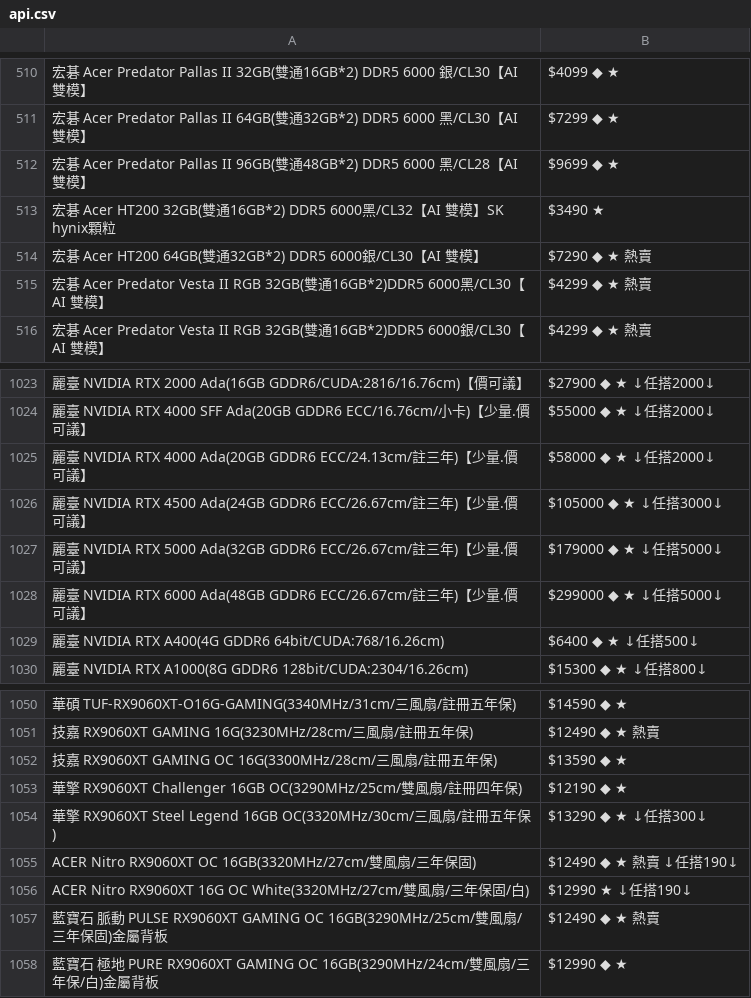
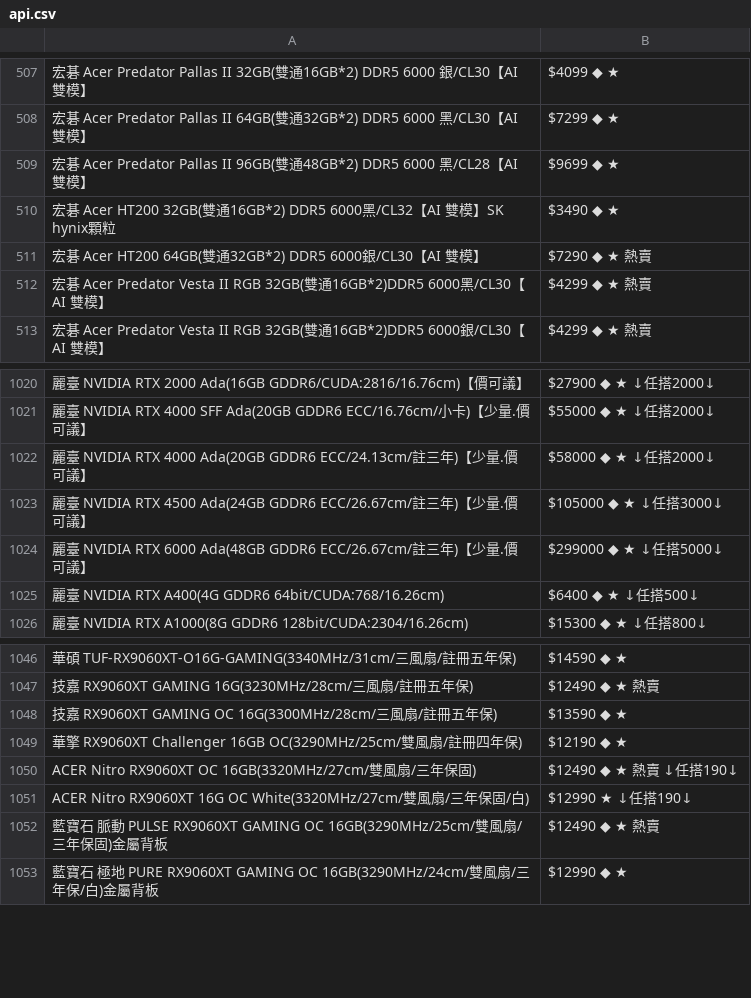
Before and after one commit to suouwang/ops_mid, a CSV file: api.csv, drawn as a sheet; only a part is shown, gaps mark what is left out; removed rows and columns are numbered as before the commit, all else as after; the diff covers the shown part only; the diff names each change by its address in the sheet, - before the commit and + after, or states it on an @@ line.

```diff
--- a/api.csv
+++ b/api.csv
-B510: $3490 ★
+B510: $3490 ◆ ★
-row 1027: 麗臺 NVIDIA RTX 5000 Ada(32GB GDDR6 ECC/26.67cm/註三年)【少量.價可議】 | $179000 ◆ ★ ↓任搭5000↓
-row 1054: 華擎 RX9060XT Steel Legend 16GB OC(3320MHz/30cm/三風扇/註冊五年保) | $13290 ◆ ★ ↓任搭300↓
```
Also changed, not shown: 1 added row and 4 removed rows elsewhere in this file, 1 other file.
